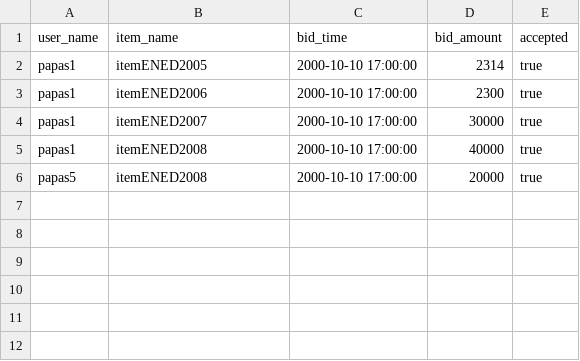
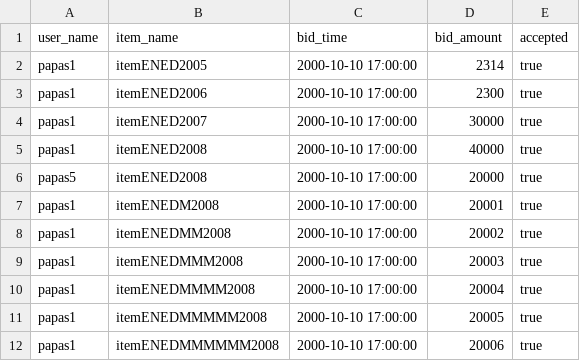
Before and after one commit to PapamichMarios/NotEbay, a CSV file: my_data/bid_ended_data.csv, drawn as a sheet; the diff names each change by its address in the sheet, - before the commit and + after, or states it on an @@ line.

```diff
--- a/my_data/bid_ended_data.csv
+++ b/my_data/bid_ended_data.csv
+row 7: papas1 | itemENEDM2008 | 2000-10-10 17:00:00 | 20001 | true
+row 8: papas1 | itemENEDMM2008 | 2000-10-10 17:00:00 | 20002 | true
+row 9: papas1 | itemENEDMMM2008 | 2000-10-10 17:00:00 | 20003 | true
+row 10: papas1 | itemENEDMMMM2008 | 2000-10-10 17:00:00 | 20004 | true
+row 11: papas1 | itemENEDMMMMM2008 | 2000-10-10 17:00:00 | 20005 | true
+row 12: papas1 | itemENEDMMMMMM2008 | 2000-10-10 17:00:00 | 20006 | true
```
Also changed, not shown: my_data/item_ended_data.csv, 2 other files.
